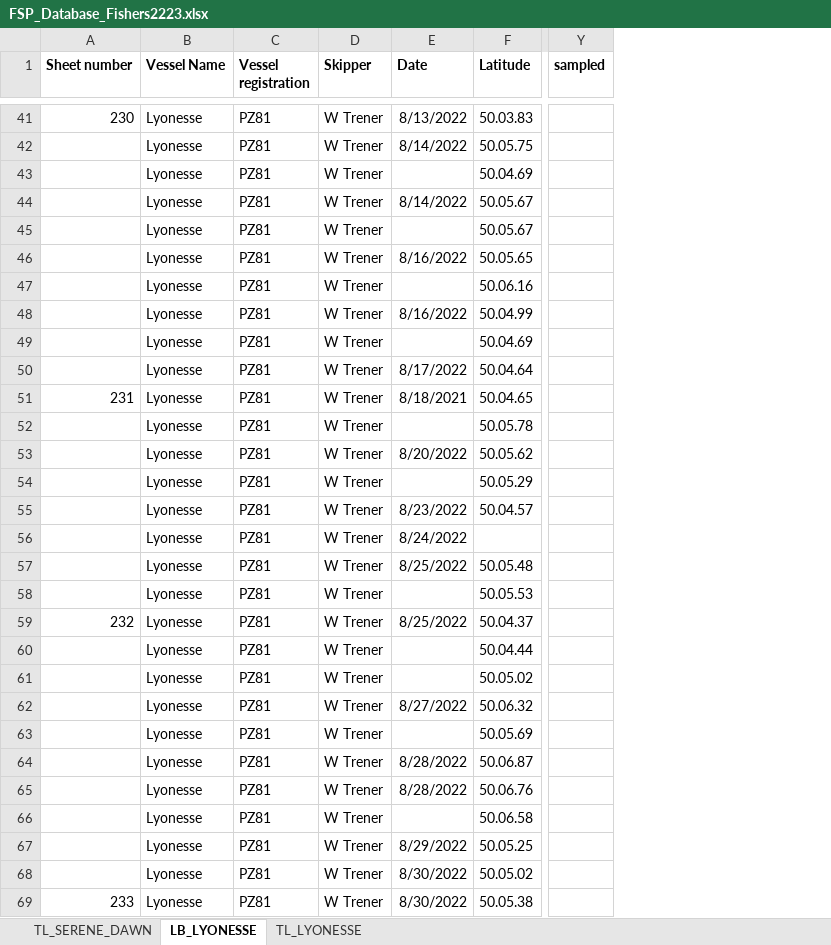
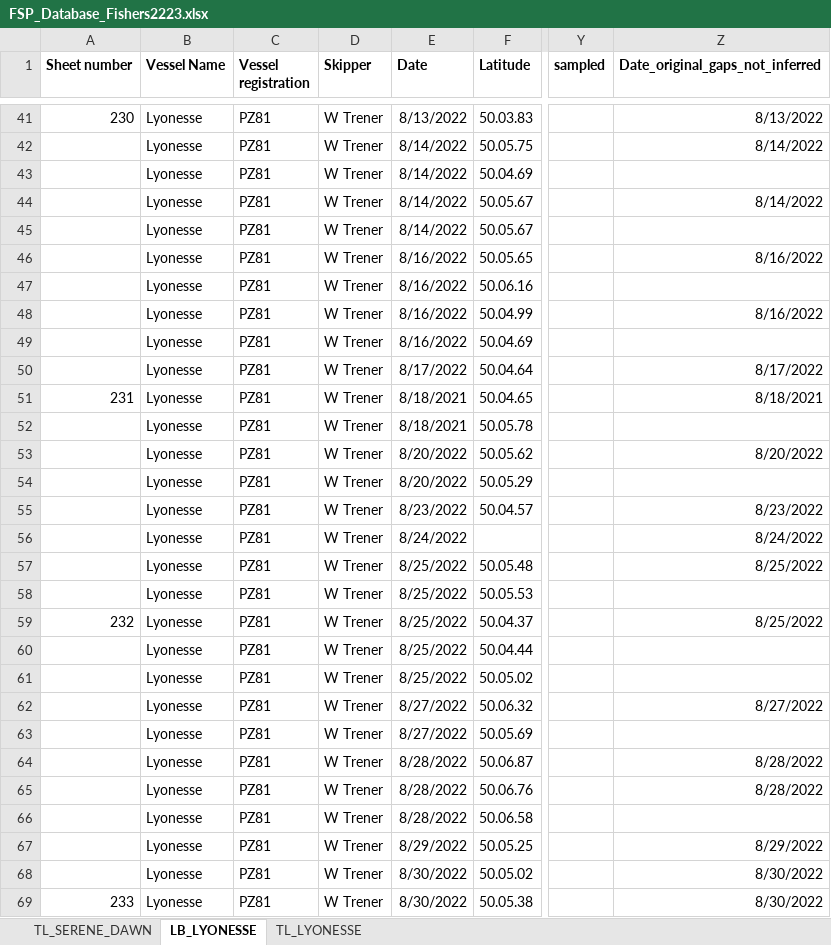
Before and after one commit to JoeRibeiro/FSPsmallpelagics, an Excel workbook: Data/Fishers/FSP_Database_Fishers2223.xlsx, sheet LB_LYONESSE, drawn as a sheet; only a part is shown, gaps mark what is left out; values as stored, in another font and other column widths than the file's, no borders; the diff covers the shown part only; the diff names each change by its address in the sheet, - before the commit and + after, or states it on an @@ line.

```diff
--- a/Data/Fishers/FSP_Database_Fishers2223.xlsx (sheet LB_LYONESSE)
+++ b/Data/Fishers/FSP_Database_Fishers2223.xlsx (sheet LB_LYONESSE)
+column Z (Date_original_gaps_not_inferred), rows 41-69: 8/13/2022 | 8/14/2022 |  | 8/14/2022 |  | 8/16/2022 |  | 8/16/2022 |  | 8/17/2022 | 8/18/2021 |  | 8/20/2022 |  | 8/23/2022 | 8/24/2022 | 8/25/2022 |  | 8/25/2022 |  |  | 8/27/2022 |  | 8/28/2022 | 8/28/2022 |  | 8/29/2022 | 8/30/2022 | 8/30/2022
-E43 (Date): (empty)
+E43 (Date): 8/14/2022
-E45 (Date): (empty)
+E45 (Date): 8/14/2022
-E47 (Date): (empty)
+E47 (Date): 8/16/2022
-E49 (Date): (empty)
+E49 (Date): 8/16/2022
-E52 (Date): (empty)
+E52 (Date): 8/18/2021
-E54 (Date): (empty)
+E54 (Date): 8/20/2022
-E58 (Date): (empty)
+E58 (Date): 8/25/2022
-E60:E61 (Date): (empty)
+E60:E61 (Date): 8/25/2022
-E63 (Date): (empty)
+E63 (Date): 8/27/2022
-E66 (Date): (empty)
+E66 (Date): 8/28/2022
```
Also changed, not shown: 88 removed rows and 40 edited cells elsewhere in this sheet, 7 other files.
